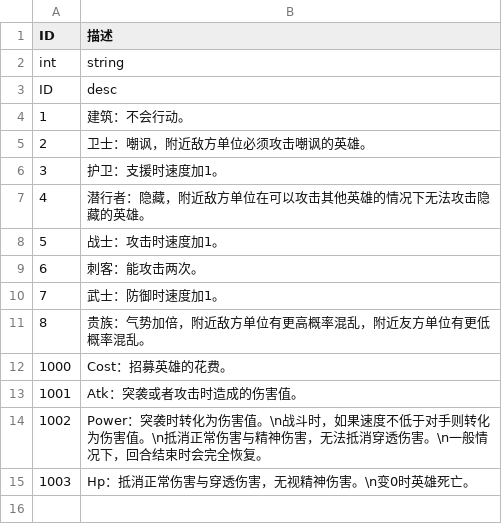
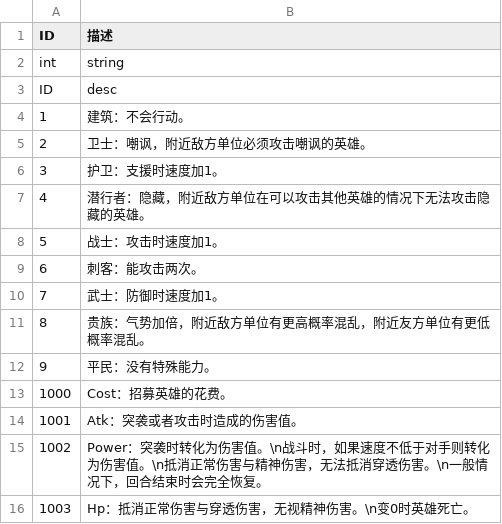
Before and after one commit to PenpenLi/FinalWar_data, a CSV file: csv/desc.csv, drawn as a sheet; the diff names each change by its address in the sheet, - before the commit and + after, or states it on an @@ line.

```diff
--- a/csv/desc.csv
+++ b/csv/desc.csv
+row 12: 9 | 平民：没有特殊能力。
```
Also changed, not shown: csv/aura.csv, csv/effect.csv, 3 other files.
